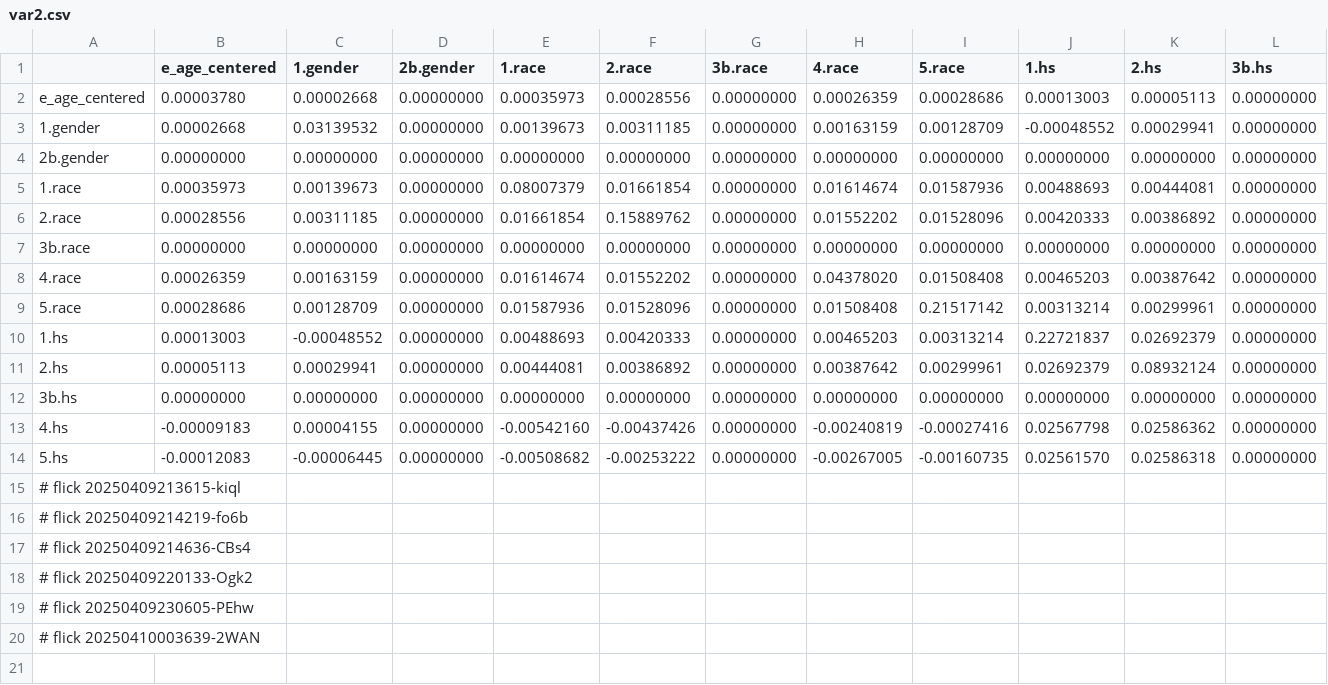
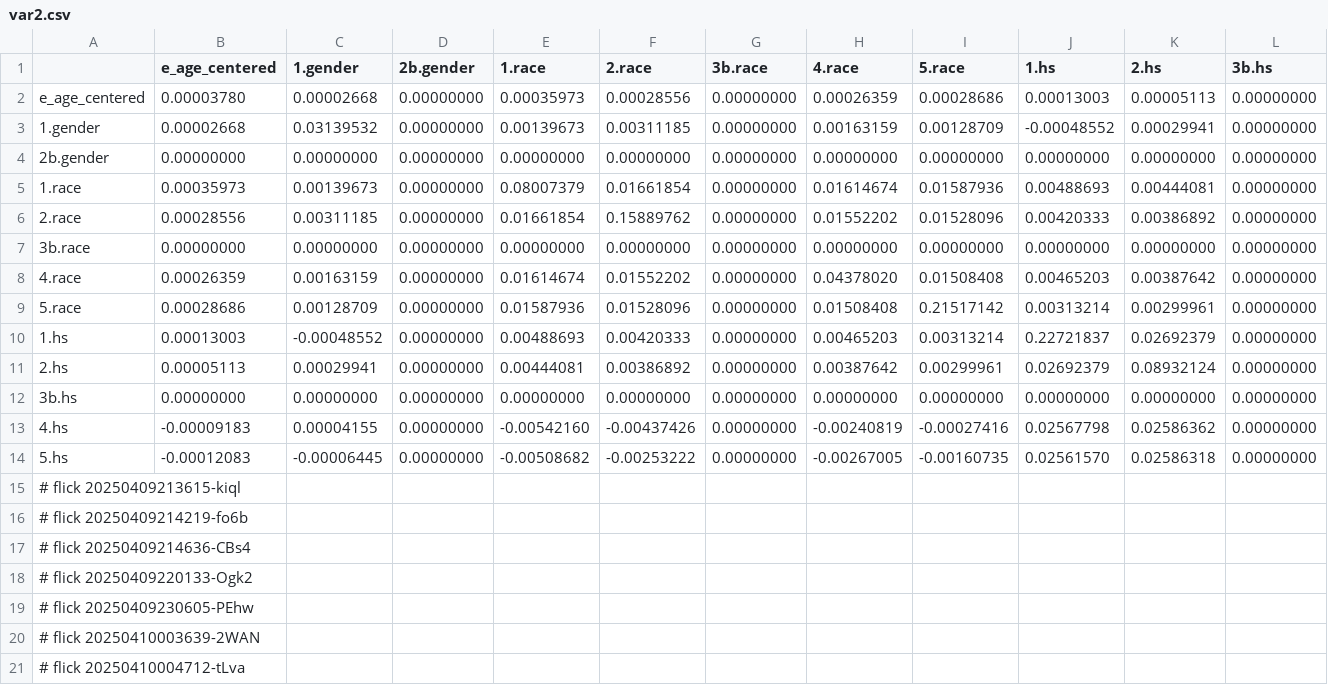
Before and after one commit to abikesa/false-font, a CSV file: kitabo/ensi/ukubona/donorcase/test2/assets/csv/var2.csv, drawn as a sheet; only a part is shown; rows hold the shown columns only; the diff names each change by its address in the sheet, - before the commit and + after, or states it on an @@ line.

Commit message:
kitabo/ensi/ukubona/donorcase/test2/assets/csv/var2.csv

```diff
--- a/kitabo/ensi/ukubona/donorcase/test2/assets/csv/var2.csv
+++ b/kitabo/ensi/ukubona/donorcase/test2/assets/csv/var2.csv
+row 21: # flick 20250410004712-tLva
```
